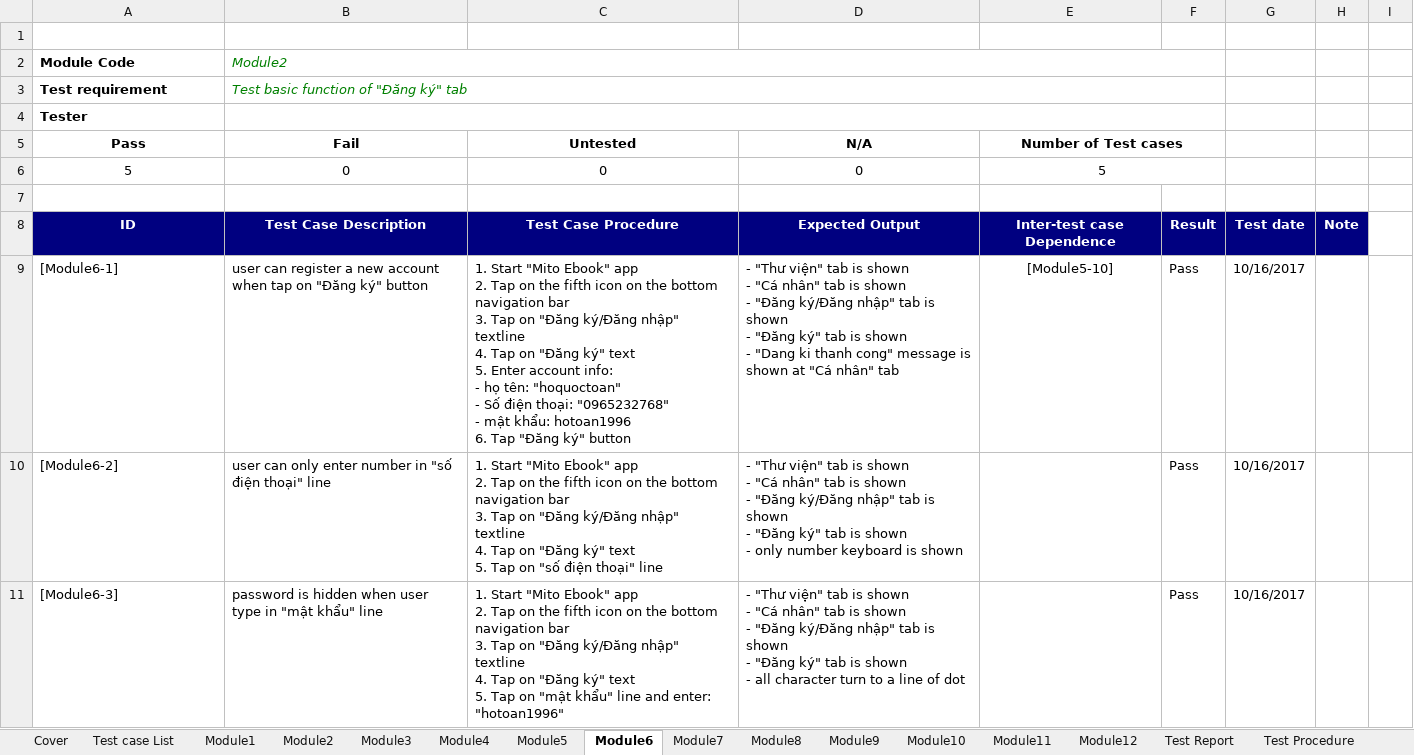
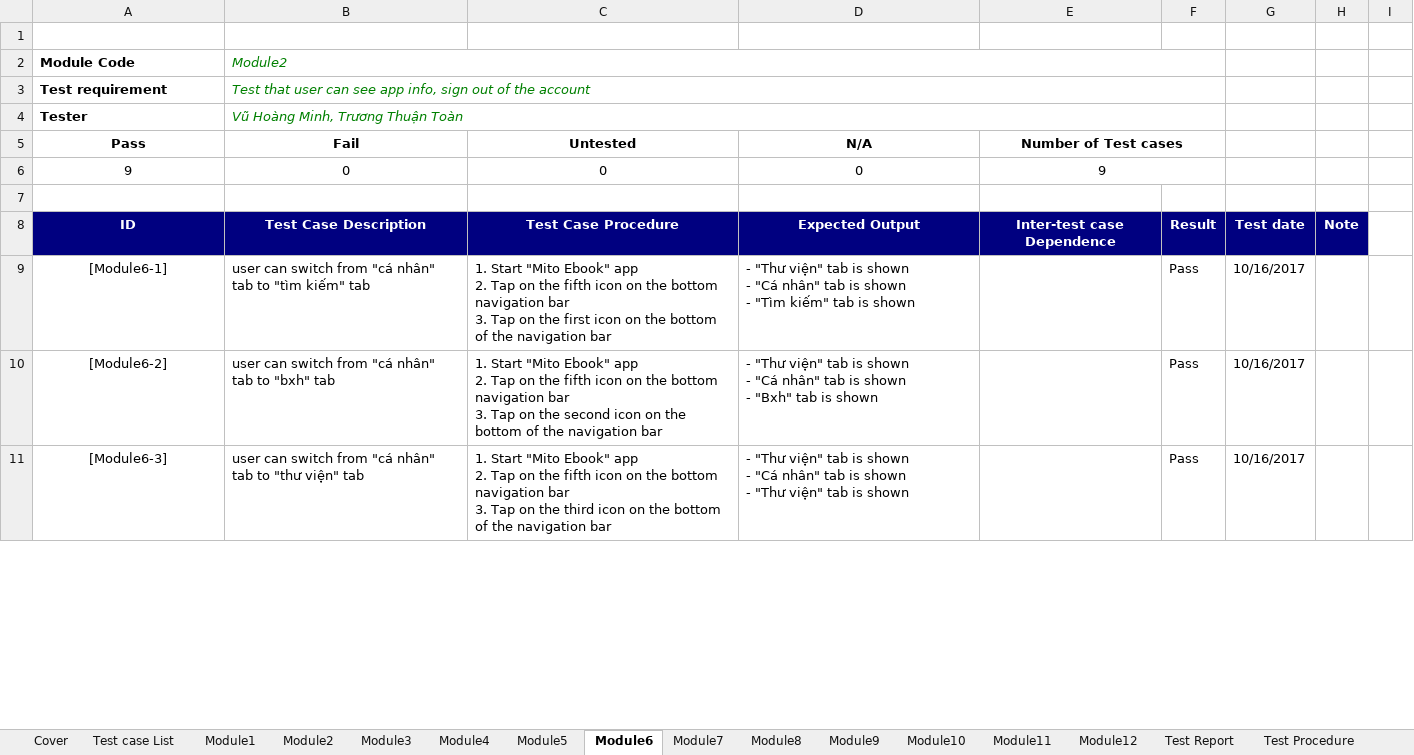
Before and after one commit to vuhoangminh199/QLNS, an Excel workbook: Report/NS01_TestCase.xlsx, sheet Module6, drawn as a sheet; only a part is shown; values as stored, in another font and other column widths than the file's, no borders; ↵ is a line break in a cell; the diff covers the shown part only; the diff names each change by its address in the sheet, - before the commit and + after, or states it on an @@ line.

```diff
--- a/Report/NS01_TestCase.xlsx (sheet Module6)
+++ b/Report/NS01_TestCase.xlsx (sheet Module6)
-B3 (Fail): Test basic function of "Đăng ký" tab
+B3 (Fail): Test that user can see app info, sign out of the account
-B4 (Fail): (empty)
+B4 (Fail): Vũ Hoàng Minh, Trương Thuận Toàn
-A6 (Pass): 5
+A6 (Pass): 9
-E6 (Number of Test cases): 5
+E6 (Number of Test cases): 9
-A9:A11 alignment: left
+A9:A11 alignment: center
-B9 (Fail): user can register a new account when tap on "Đăng ký" button
+B9 (Fail): user can switch from "cá nhân" tab to "tìm kiếm" tab
-C9 (Untested): …Tap on "Đăng ký/Đăng nhập" textline ↵ 4. Tap on "Đăng ký" text ↵ 5. Enter account info: ↵ - họ tên: "hoquoctoan" ↵ - Số điện thoại: "0965232768" ↵ - mật khẩu: hotoan1996 ↵ 6. Tap "Đăng ký" button
+C9 (Untested): …Tap on the first icon on the bottom of the navigation bar
-D9 (N/A): …shown ↵ - "Đăng ký/Đăng nhập" tab is shown ↵ - "Đăng ký" tab is shown ↵ - "Dang ki thanh cong" message is shown at "Cá nhân" tab
+D9 (N/A): …shown ↵ - "Tìm kiếm" tab is shown
-E9 (Number of Test cases): [Module5-10]
+E9 (Number of Test cases): (empty)
-B10 (Fail): user can only enter number in "số điện thoại" line
+B10 (Fail): user can switch from "cá nhân" tab to "bxh" tab
-C10 (Untested): …Tap on "Đăng ký/Đăng nhập" textline ↵ 4. Tap on "Đăng ký" text ↵ 5. Tap on "số điện thoại" line
+C10 (Untested): …Tap on the second icon on the bottom of the navigation bar
-D10 (N/A): …shown ↵ - "Đăng ký/Đăng nhập" tab is shown ↵ - "Đăng ký" tab is shown ↵ - only number keyboard is shown
+D10 (N/A): …shown ↵ - "Bxh" tab is shown
-B11 (Fail): password is hidden when user type in "mật khẩu" line
+B11 (Fail): user can switch from "cá nhân" tab to "thư viện" tab
-C11 (Untested): …Tap on "Đăng ký/Đăng nhập" textline ↵ 4. Tap on "Đăng ký" text ↵ 5. Tap on "mật khẩu" line and enter: "hotoan1996"
+C11 (Untested): …Tap on the third icon on the bottom of the navigation bar
-D11 (N/A): …shown ↵ - "Đăng ký/Đăng nhập" tab is shown ↵ - "Đăng ký" tab is shown ↵ - all character turn to a line of dot
+D11 (N/A): …shown ↵ - "Thư viện" tab is shown
```
Also changed, not shown: 6 added rows, 6 edited cells and cell formats elsewhere in this sheet, sheet Module10, sheet Module8, sheet Module5, sheet Module11, sheet Module7, sheet Module2, 8 more sheets, formulas that keep their value, Report/NS01_Unit Test Case.xlsx, 3 other files.
